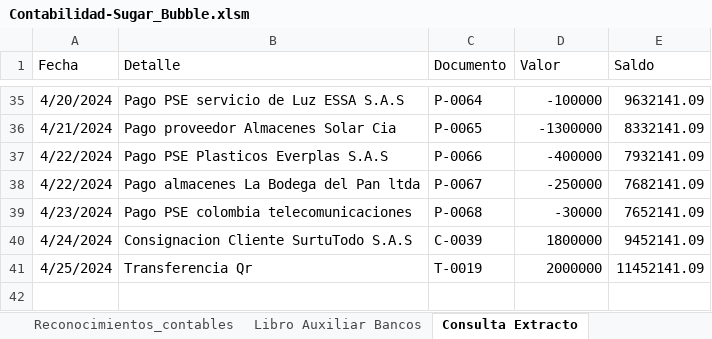
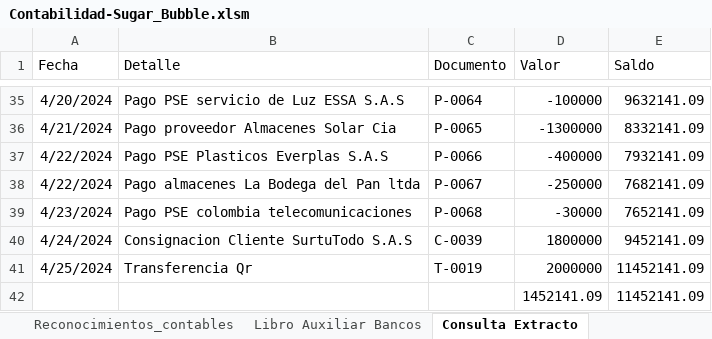
Before and after one commit to Acinorev07/Contabilidad-Sugar-Bubble-en-Excell, an Excel workbook: Contabilidad-Sugar_Bubble.xlsm, sheet Consulta Extracto, drawn as a sheet; only a part is shown, gaps mark what is left out; values as stored, in another font and other column widths than the file's, no borders; charts and pictures and table styles not drawn; the diff names each change by its address in the sheet, - before the commit and + after, or states it on an @@ line.

Commit message:
En este commit creamos la logica de programacionpara crear la consulta, en el modulo 10, accedemos al libro, exacto donde deseamos crear la consulta

```diff
--- a/Contabilidad-Sugar_Bubble.xlsm (sheet Consulta Extracto)
+++ b/Contabilidad-Sugar_Bubble.xlsm (sheet Consulta Extracto)
+row 42:  |  |  | 1452141.09 | 11452141.09
```
